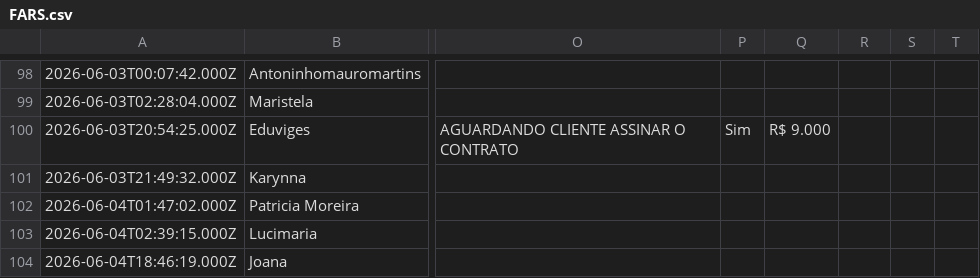
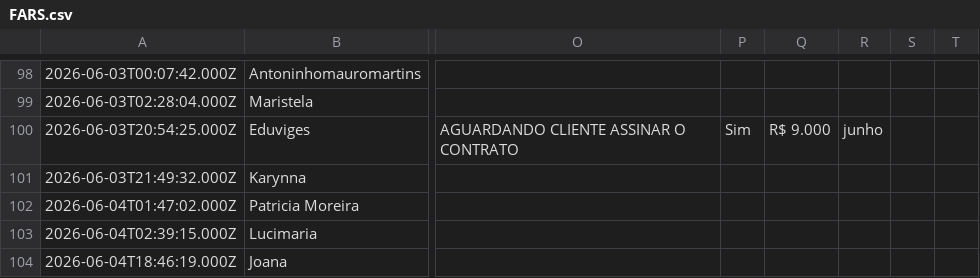
Before and after one commit to juliacostamktdigital-eng/Lps, a CSV file: painel/data/com/FARS.csv, drawn as a sheet; only a part is shown, gaps mark what is left out; the diff names each change by its address in the sheet, - before the commit and + after, or states it on an @@ line.

```diff
--- a/painel/data/com/FARS.csv
+++ b/painel/data/com/FARS.csv
-R100: (empty)
+R100: junho
```
Also changed, not shown: painel/data/pace/ACCE.csv, painel/data/pace/SOTB.csv, 2 other files.
